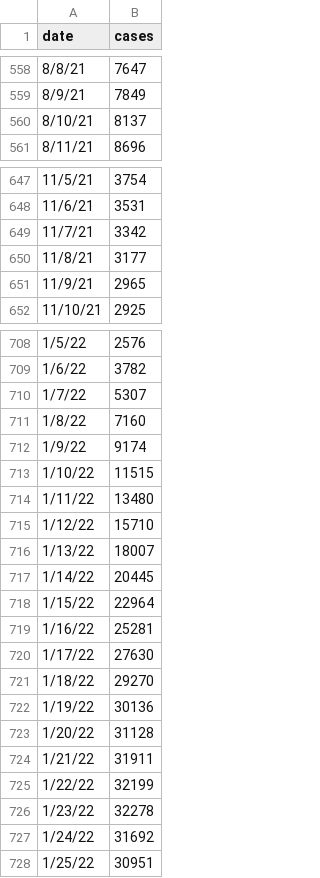
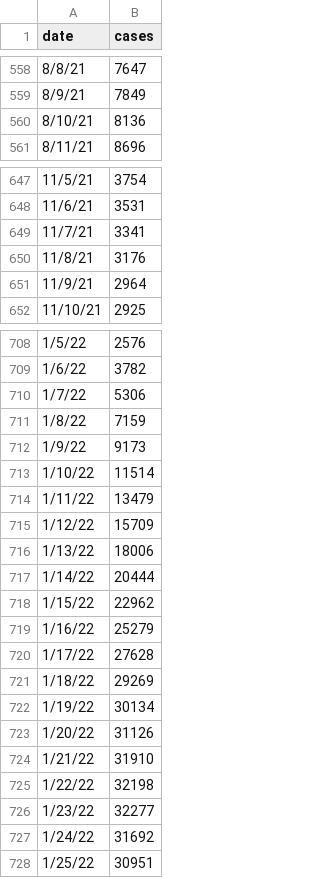
Before and after one commit to pmagtulis/covid-ph-map, a CSV file: data/covid_rolling.csv, drawn as a sheet; only a part is shown, gaps mark what is left out; the diff covers the shown part only.

```diff
--- a/data/covid_rolling.csv
+++ b/data/covid_rolling.csv
@@ -559,3 +559,3 @@ date,cases
 8/9/21,7849
-8/10/21,8137
+8/10/21,8136
 8/11/21,8696
@@ -648,5 +648,5 @@ date,cases
 11/6/21,3531
-11/7/21,3342
-11/8/21,3177
-11/9/21,2965
+11/7/21,3341
+11/8/21,3176
+11/9/21,2964
 11/10/21,2925
@@ -709,19 +709,19 @@ date,cases
 1/6/22,3782
-1/7/22,5307
-1/8/22,7160
-1/9/22,9174
-1/10/22,11515
-1/11/22,13480
-1/12/22,15710
-1/13/22,18007
-1/14/22,20445
-1/15/22,22964
-1/16/22,25281
-1/17/22,27630
-1/18/22,29270
-1/19/22,30136
-1/20/22,31128
-1/21/22,31911
-1/22/22,32199
-1/23/22,32278
+1/7/22,5306
+1/8/22,7159
+1/9/22,9173
+1/10/22,11514
+1/11/22,13479
+1/12/22,15709
+1/13/22,18006
+1/14/22,20444
+1/15/22,22962
+1/16/22,25279
+1/17/22,27628
+1/18/22,29269
+1/19/22,30134
+1/20/22,31126
+1/21/22,31910
+1/22/22,32198
+1/23/22,32277
 1/24/22,31692
```
Also changed, not shown: 49 added rows and 48 edited cells elsewhere in this file, data/daily-test.csv, data/positivity_rates.csv.
